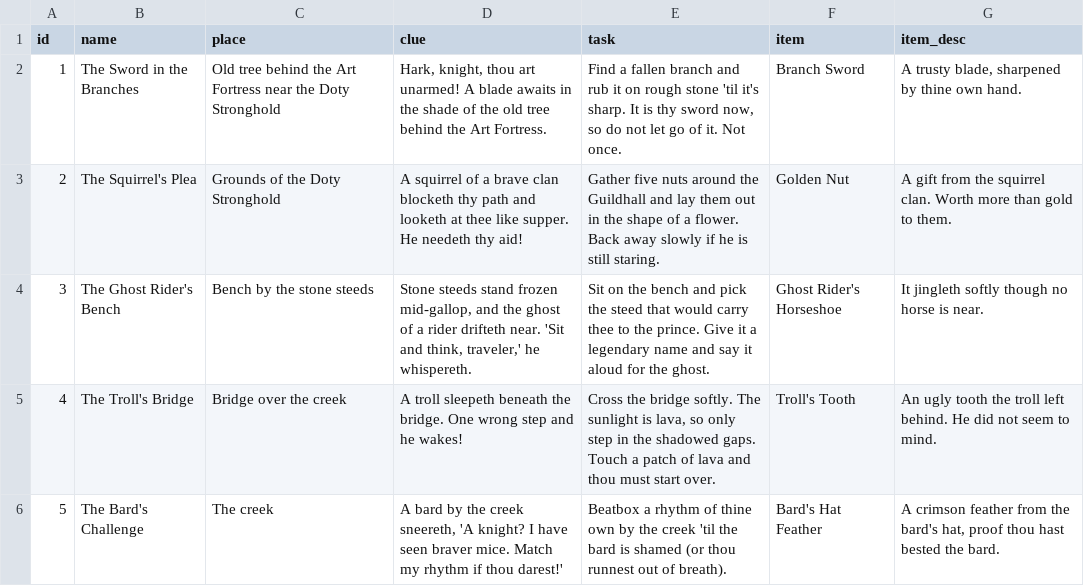
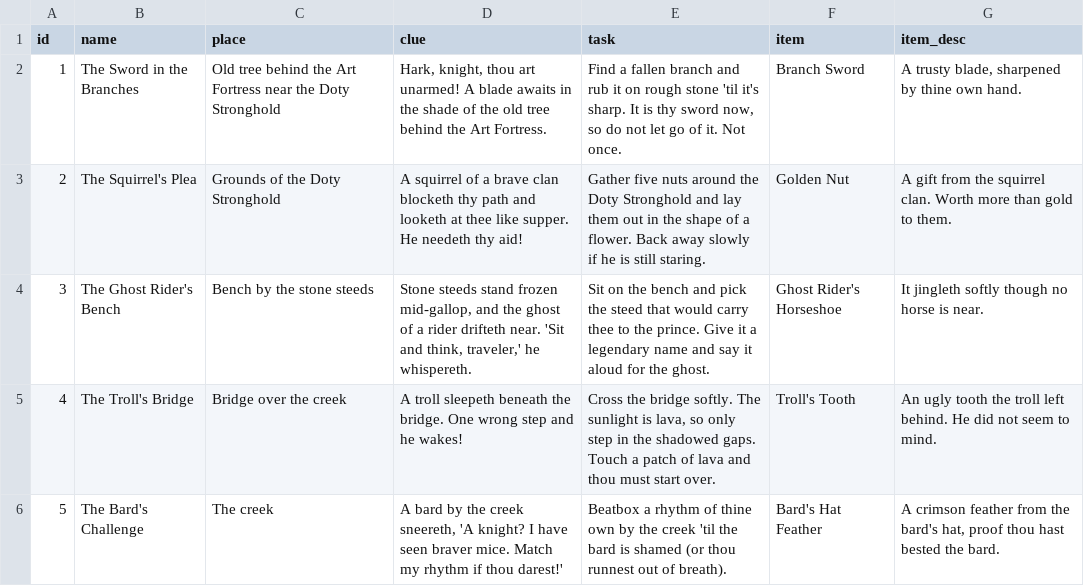
Before and after one commit to patelans000/KnightQuest, a CSV file: quests.csv, drawn as a sheet.

Commit message:
Update quests.csv

```diff
--- a/quests.csv
+++ b/quests.csv
@@ -2,3 +2,3 @@ id,name,place,clue,task,item,item_desc
 1,The Sword in the Branches,Old tree behind the Art Fortress near the Doty Stronghold,"Hark, knight, thou art unarmed! A blade awaits in the shade of the old tree behind the Art Fortress.","Find a fallen branch and rub it on rough stone 'til it's sharp. It is thy sword now, so do not let go of it. Not once.",Branch Sword,"A trusty blade, sharpened by thine own hand."
-2,The Squirrel's Plea,Grounds of the Doty Stronghold,A squirrel of a brave clan blocketh thy path and looketh at thee like supper. He needeth thy aid!,Gather five nuts around the Guildhall and lay them out in the shape of a flower. Back away slowly if he is still staring.,Golden Nut,A gift from the squirrel clan. Worth more than gold to them.
+2,The Squirrel's Plea,Grounds of the Doty Stronghold,A squirrel of a brave clan blocketh thy path and looketh at thee like supper. He needeth thy aid!,Gather five nuts around the Doty Stronghold and lay them out in the shape of a flower. Back away slowly if he is still staring.,Golden Nut,A gift from the squirrel clan. Worth more than gold to them.
 3,The Ghost Rider's Bench,Bench by the stone steeds,"Stone steeds stand frozen mid-gallop, and the ghost of a rider drifteth near. 'Sit and think, traveler,' he whispereth.",Sit on the bench and pick the steed that would carry thee to the prince. Give it a legendary name and say it aloud for the ghost.,Ghost Rider's Horseshoe,It jingleth softly though no horse is near.
```
